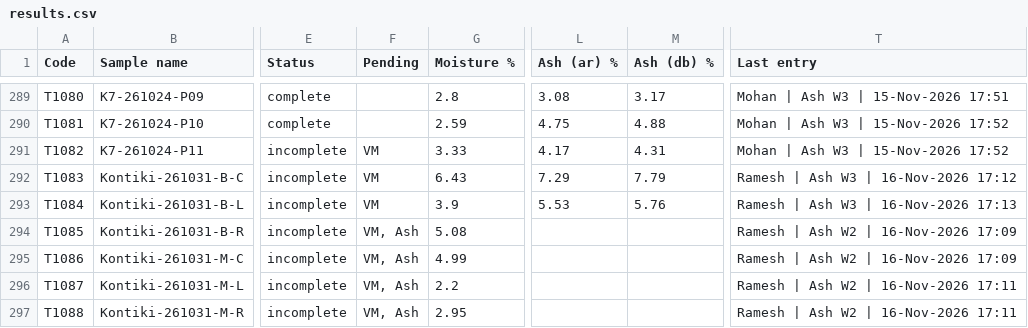
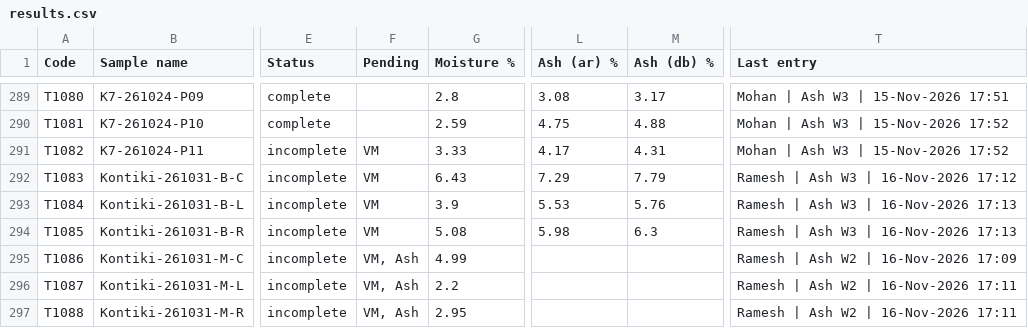
Before and after one commit to Climitra/weighing_data_QR, a CSV file: results.csv, drawn as a sheet; only a part is shown, gaps mark what is left out; the diff names each change by its address in the sheet, - before the commit and + after, or states it on an @@ line.

```diff
--- a/results.csv
+++ b/results.csv
-F294 (Pending): VM, Ash
+F294 (Pending): VM
-L294 (Ash (ar) %): (empty)
+L294 (Ash (ar) %): 5.98
-M294 (Ash (db) %): (empty)
+M294 (Ash (db) %): 6.3
-T294 (Last entry): Ramesh | Ash W2 | 16-Nov-2026 17:09
+T294 (Last entry): Ramesh | Ash W3 | 16-Nov-2026 17:13
```
Also changed, not shown: 1 other file.
